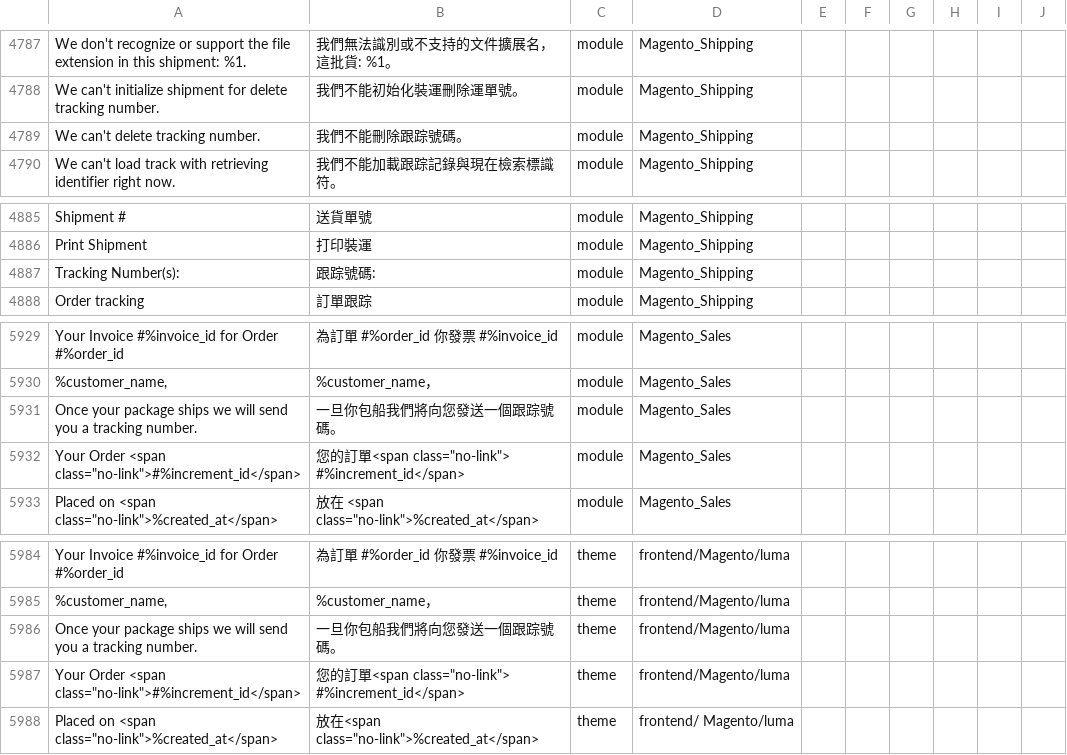
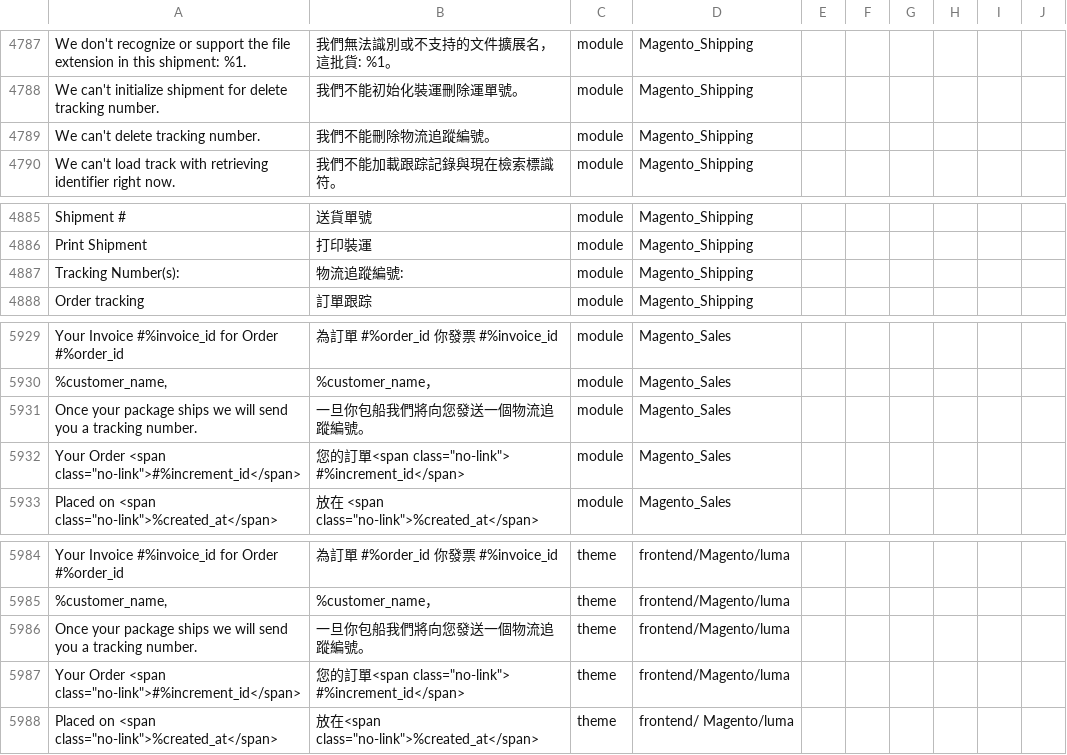
Before and after one commit to raymanjhc/Magento2Language-zh_Hant_HK, a CSV file: zh_Hant_HK.csv, drawn as a sheet; only a part is shown, gaps mark what is left out; the diff covers the shown part only; the diff names each change by its address in the sheet, - before the commit and + after, or states it on an @@ line.

```diff
--- a/zh_Hant_HK.csv
+++ b/zh_Hant_HK.csv
-B4789: 我們不能刪除跟踪號碼。
+B4789: 我們不能刪除物流追蹤編號。
-B4887: 跟踪號碼:
+B4887: 物流追蹤編號:
-B5931: 一旦你包船我們將向您發送一個跟踪號碼。
+B5931: 一旦你包船我們將向您發送一個物流追蹤編號。
-B5986: 一旦你包船我們將向您發送一個跟踪號碼。
+B5986: 一旦你包船我們將向您發送一個物流追蹤編號。
```
Also changed, not shown: 8 edited cells elsewhere in this file.
